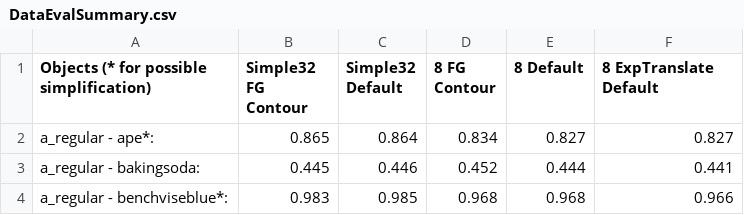
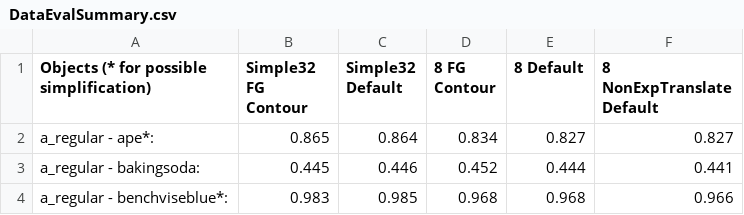
Before and after one commit to cm-1/RBOT, a CSV file: DatasetResults/DataEvalSummary.csv, drawn as a sheet; only a part is shown.

```diff
--- a/DatasetResults/DataEvalSummary.csv
+++ b/DatasetResults/DataEvalSummary.csv
@@ -1,2 +1,2 @@
-Objects (* for possible simplification),Simple32 FG Contour,Simple32 Default,8 FG Contour,8 Default,8 ExpTranslate Default
+Objects (* for possible simplification),Simple32 FG Contour,Simple32 Default,8 FG Contour,8 Default,8 NonExpTranslate Default
 a_regular - ape*:,0.865,0.864,0.834,0.827,0.827
```
Also changed, not shown: 2 other files.
